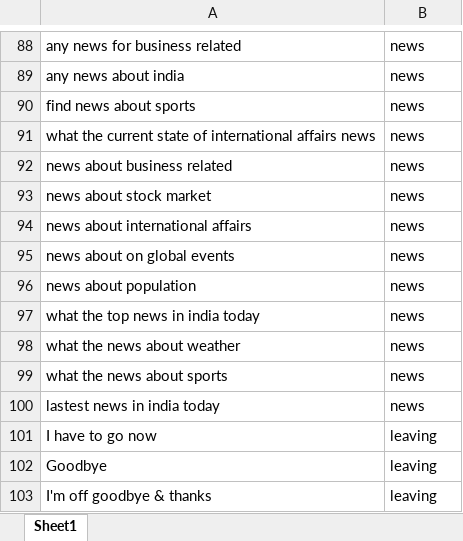
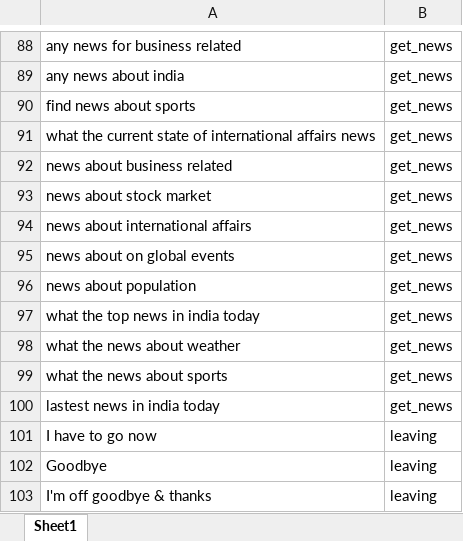
Before and after one commit to parthvichare/Virtual-assistant, an Excel workbook: Assistant_dataset.xlsx, sheet Sheet1, drawn as a sheet; only a part is shown, gaps mark what is left out; values as stored, in another font and other column widths than the file's, no borders; the diff covers the shown part only; the diff names each change by its address in the sheet, - before the commit and + after, or states it on an @@ line.

```diff
--- a/Assistant_dataset.xlsx (sheet Sheet1)
+++ b/Assistant_dataset.xlsx (sheet Sheet1)
-B88:B100: news
+B88:B100: get_news
```
Also changed, not shown: 40 added rows and 47 edited cells elsewhere in this sheet.
